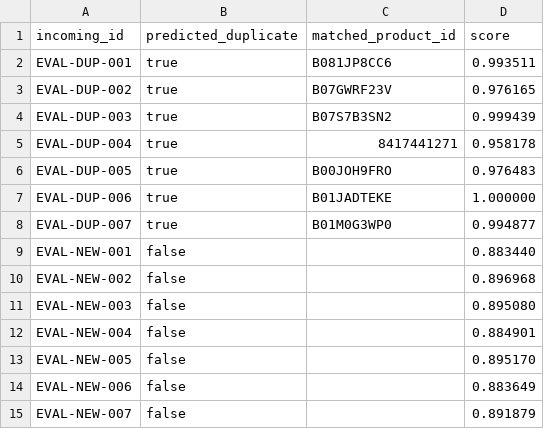
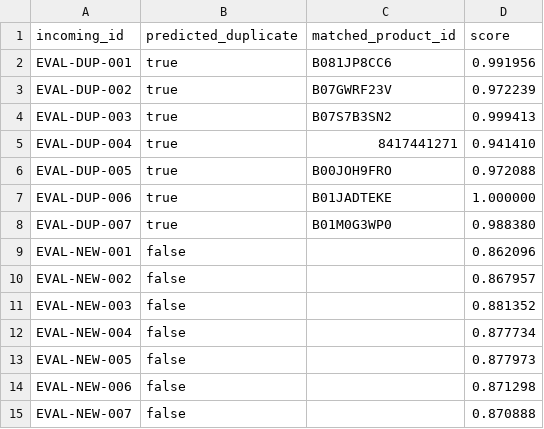
Before and after one commit to manupm87/pontia-bd-vect, a CSV file: resultados/resultados_duplicados.csv, drawn as a sheet.

```diff
--- a/resultados/resultados_duplicados.csv
+++ b/resultados/resultados_duplicados.csv
@@ -1,15 +1,15 @@
 incoming_id,predicted_duplicate,matched_product_id,score
-EVAL-DUP-001,true,B081JP8CC6,0.993511
-EVAL-DUP-002,true,B07GWRF23V,0.976165
-EVAL-DUP-003,true,B07S7B3SN2,0.999439
-EVAL-DUP-004,true,8417441271,0.958178
-EVAL-DUP-005,true,B00JOH9FRO,0.976483
+EVAL-DUP-001,true,B081JP8CC6,0.991956
+EVAL-DUP-002,true,B07GWRF23V,0.972239
+EVAL-DUP-003,true,B07S7B3SN2,0.999413
+EVAL-DUP-004,true,8417441271,0.941410
+EVAL-DUP-005,true,B00JOH9FRO,0.972088
 EVAL-DUP-006,true,B01JADTEKE,1.000000
-EVAL-DUP-007,true,B01M0G3WP0,0.994877
-EVAL-NEW-001,false,,0.883440
-EVAL-NEW-002,false,,0.896968
-EVAL-NEW-003,false,,0.895080
-EVAL-NEW-004,false,,0.884901
-EVAL-NEW-005,false,,0.895170
-EVAL-NEW-006,false,,0.883649
-EVAL-NEW-007,false,,0.891879
+EVAL-DUP-007,true,B01M0G3WP0,0.988380
+EVAL-NEW-001,false,,0.862096
+EVAL-NEW-002,false,,0.867957
+EVAL-NEW-003,false,,0.881352
+EVAL-NEW-004,false,,0.877734
+EVAL-NEW-005,false,,0.877973
+EVAL-NEW-006,false,,0.871298
+EVAL-NEW-007,false,,0.870888
```
Also changed, not shown: resultados/evidencia/experimentos/tabla_comparativa.csv, resultados/resultados_busqueda.csv, 32 other files.
